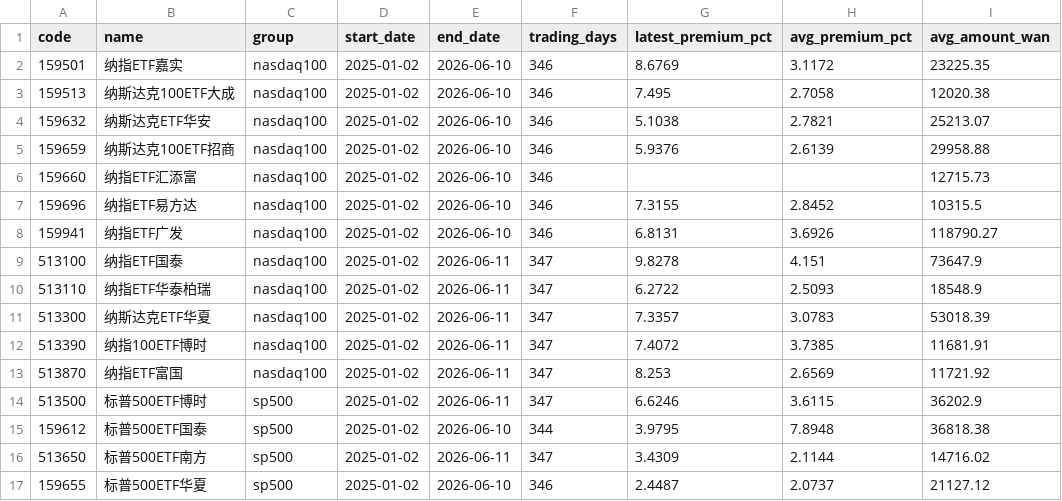
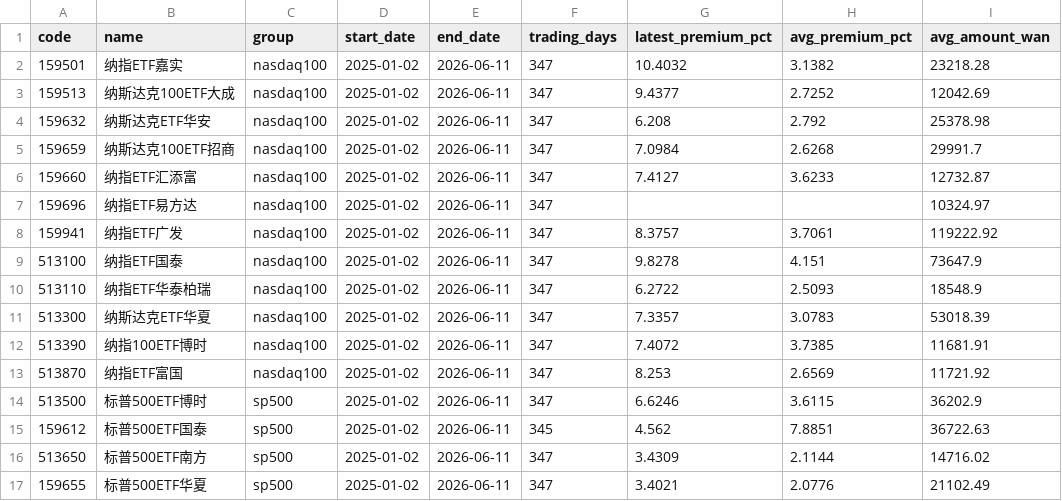
Before and after one commit to laoganbu1657-hash/nasdaq-etf-monitor, a CSV file: data/summary.csv, drawn as a sheet.

```diff
--- a/data/summary.csv
+++ b/data/summary.csv
@@ -1,9 +1,9 @@
 code,name,group,start_date,end_date,trading_days,latest_premium_pct,avg_premium_pct,avg_amount_wan
-159501,纳指ETF嘉实,nasdaq100,2025-01-02,2026-06-10,346,8.6769,3.1172,23225.35
-159513,纳斯达克100ETF大成,nasdaq100,2025-01-02,2026-06-10,346,7.495,2.7058,12020.38
-159632,纳斯达克ETF华安,nasdaq100,2025-01-02,2026-06-10,346,5.1038,2.7821,25213.07
-159659,纳斯达克100ETF招商,nasdaq100,2025-01-02,2026-06-10,346,5.9376,2.6139,29958.88
-159660,纳指ETF汇添富,nasdaq100,2025-01-02,2026-06-10,346,,,12715.73
-159696,纳指ETF易方达,nasdaq100,2025-01-02,2026-06-10,346,7.3155,2.8452,10315.5
-159941,纳指ETF广发,nasdaq100,2025-01-02,2026-06-10,346,6.8131,3.6926,118790.27
+159501,纳指ETF嘉实,nasdaq100,2025-01-02,2026-06-11,347,10.4032,3.1382,23218.28
+159513,纳斯达克100ETF大成,nasdaq100,2025-01-02,2026-06-11,347,9.4377,2.7252,12042.69
+159632,纳斯达克ETF华安,nasdaq100,2025-01-02,2026-06-11,347,6.208,2.792,25378.98
+159659,纳斯达克100ETF招商,nasdaq100,2025-01-02,2026-06-11,347,7.0984,2.6268,29991.7
+159660,纳指ETF汇添富,nasdaq100,2025-01-02,2026-06-11,347,7.4127,3.6233,12732.87
+159696,纳指ETF易方达,nasdaq100,2025-01-02,2026-06-11,347,,,10324.97
+159941,纳指ETF广发,nasdaq100,2025-01-02,2026-06-11,347,8.3757,3.7061,119222.92
 513100,纳指ETF国泰,nasdaq100,2025-01-02,2026-06-11,347,9.8278,4.151,73647.9
@@ -14,4 +14,4 @@ code,name,group,start_date,end_date,trading_days,latest_premium_pct,avg_premium_
 513500,标普500ETF博时,sp500,2025-01-02,2026-06-11,347,6.6246,3.6115,36202.9
-159612,标普500ETF国泰,sp500,2025-01-02,2026-06-10,344,3.9795,7.8948,36818.38
+159612,标普500ETF国泰,sp500,2025-01-02,2026-06-11,345,4.562,7.8851,36722.63
 513650,标普500ETF南方,sp500,2025-01-02,2026-06-11,347,3.4309,2.1144,14716.02
-159655,标普500ETF华夏,sp500,2025-01-02,2026-06-10,346,2.4487,2.0737,21127.12
+159655,标普500ETF华夏,sp500,2025-01-02,2026-06-11,347,3.4021,2.0776,21102.49
```
Also changed, not shown: data/nasdaq_qdii_live_premium.csv, 2 other files.
